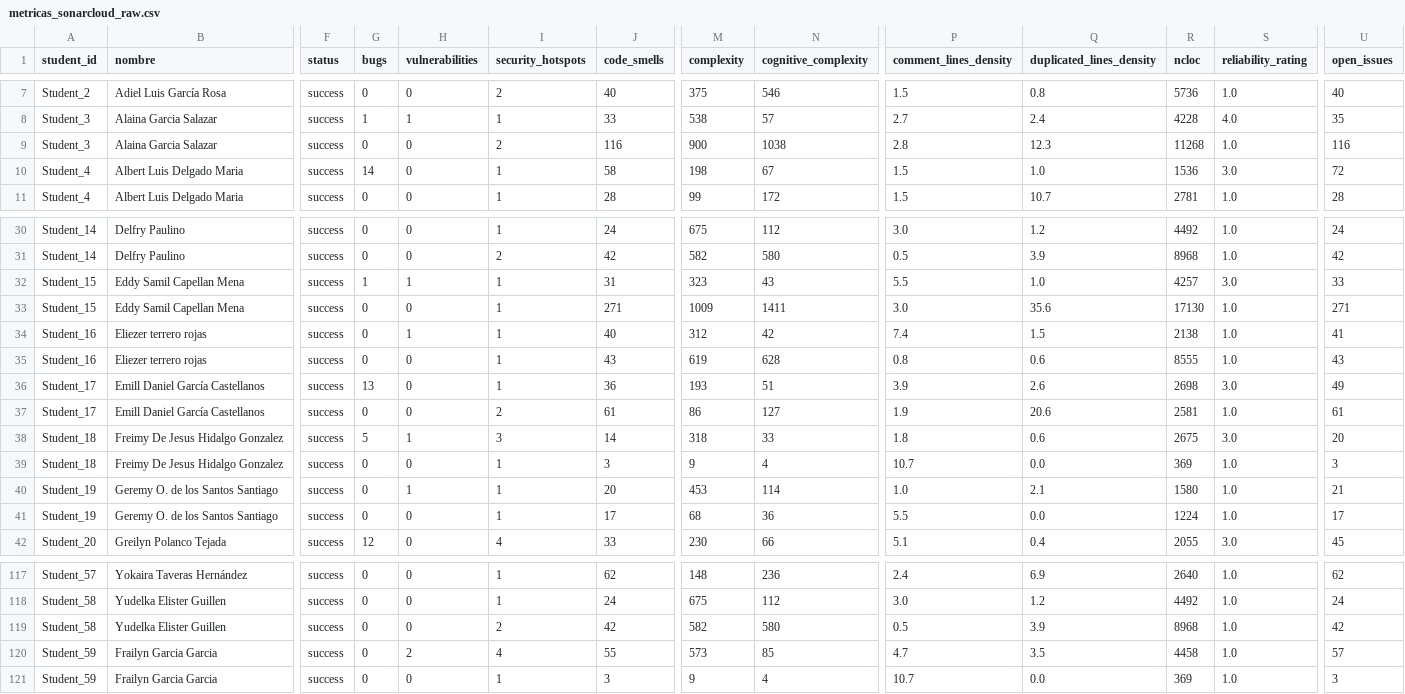
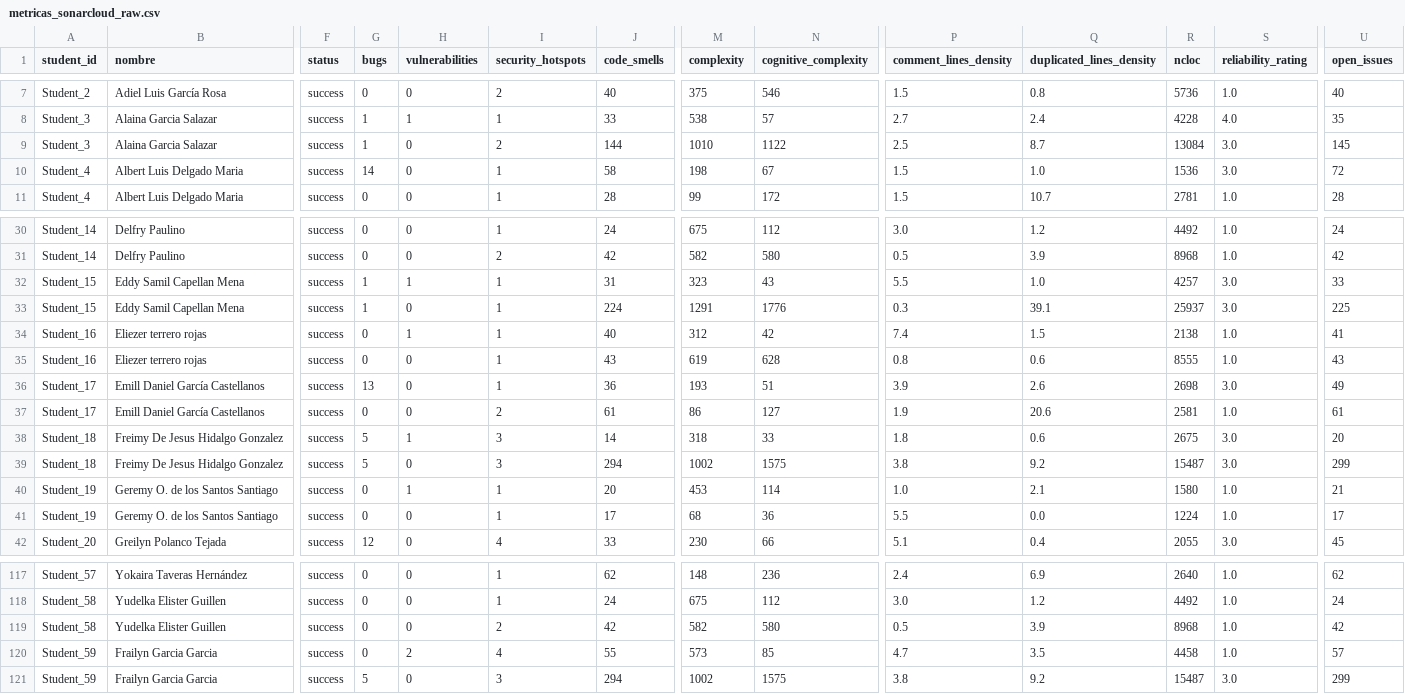
Before and after one commit to TesisEnel/Recopilacion_Datos_CalidadCodigo, a CSV file: data/metricas_sonarcloud_raw.csv (was notebooks/metricas_sonarcloud_raw.csv), drawn as a sheet; only a part is shown, gaps mark what is left out; the diff covers the shown part only; the diff names each change by its address in the sheet, - before the commit and + after, or states it on an @@ line.

```diff
--- a/notebooks/metricas_sonarcloud_raw.csv
+++ b/data/metricas_sonarcloud_raw.csv
-G9 (bugs): 0
+G9 (bugs): 1
-J9 (code_smells): 116
+J9 (code_smells): 144
-M9 (complexity): 900
+M9 (complexity): 1010
-N9 (cognitive_complexity): 1038
+N9 (cognitive_complexity): 1122
-P9 (comment_lines_density): 2.8
+P9 (comment_lines_density): 2.5
-Q9 (duplicated_lines_density): 12.3
+Q9 (duplicated_lines_density): 8.7
-R9 (ncloc): 11268
+R9 (ncloc): 13084
-S9 (reliability_rating): 1.0
+S9 (reliability_rating): 3.0
-U9 (open_issues): 116
+U9 (open_issues): 145
-G33 (bugs): 0
+G33 (bugs): 1
-J33 (code_smells): 271
+J33 (code_smells): 224
-M33 (complexity): 1009
+M33 (complexity): 1291
-N33 (cognitive_complexity): 1411
+N33 (cognitive_complexity): 1776
-P33 (comment_lines_density): 3.0
+P33 (comment_lines_density): 0.3
-Q33 (duplicated_lines_density): 35.6
+Q33 (duplicated_lines_density): 39.1
-R33 (ncloc): 17130
+R33 (ncloc): 25937
-S33 (reliability_rating): 1.0
+S33 (reliability_rating): 3.0
-U33 (open_issues): 271
+U33 (open_issues): 225
-G39 (bugs): 0
+G39 (bugs): 5
-I39 (security_hotspots): 1
+I39 (security_hotspots): 3
-J39 (code_smells): 3
+J39 (code_smells): 294
-M39 (complexity): 9
+M39 (complexity): 1002
-N39 (cognitive_complexity): 4
+N39 (cognitive_complexity): 1575
-P39 (comment_lines_density): 10.7
+P39 (comment_lines_density): 3.8
-Q39 (duplicated_lines_density): 0.0
+Q39 (duplicated_lines_density): 9.2
-R39 (ncloc): 369
+R39 (ncloc): 15487
-S39 (reliability_rating): 1.0
+S39 (reliability_rating): 3.0
-U39 (open_issues): 3
+U39 (open_issues): 299
-G121 (bugs): 0
+G121 (bugs): 5
-I121 (security_hotspots): 1
+I121 (security_hotspots): 3
-J121 (code_smells): 3
+J121 (code_smells): 294
-M121 (complexity): 9
+M121 (complexity): 1002
-N121 (cognitive_complexity): 4
+N121 (cognitive_complexity): 1575
-P121 (comment_lines_density): 10.7
+P121 (comment_lines_density): 3.8
-Q121 (duplicated_lines_density): 0.0
+Q121 (duplicated_lines_density): 9.2
-R121 (ncloc): 369
+R121 (ncloc): 15487
-S121 (reliability_rating): 1.0
+S121 (reliability_rating): 3.0
-U121 (open_issues): 3
+U121 (open_issues): 299
```
Also changed, not shown: 64 edited cells elsewhere in this file, data/Estudiantes_2023-2024_con_metricas_sonarcloud.csv, 2 other files.
